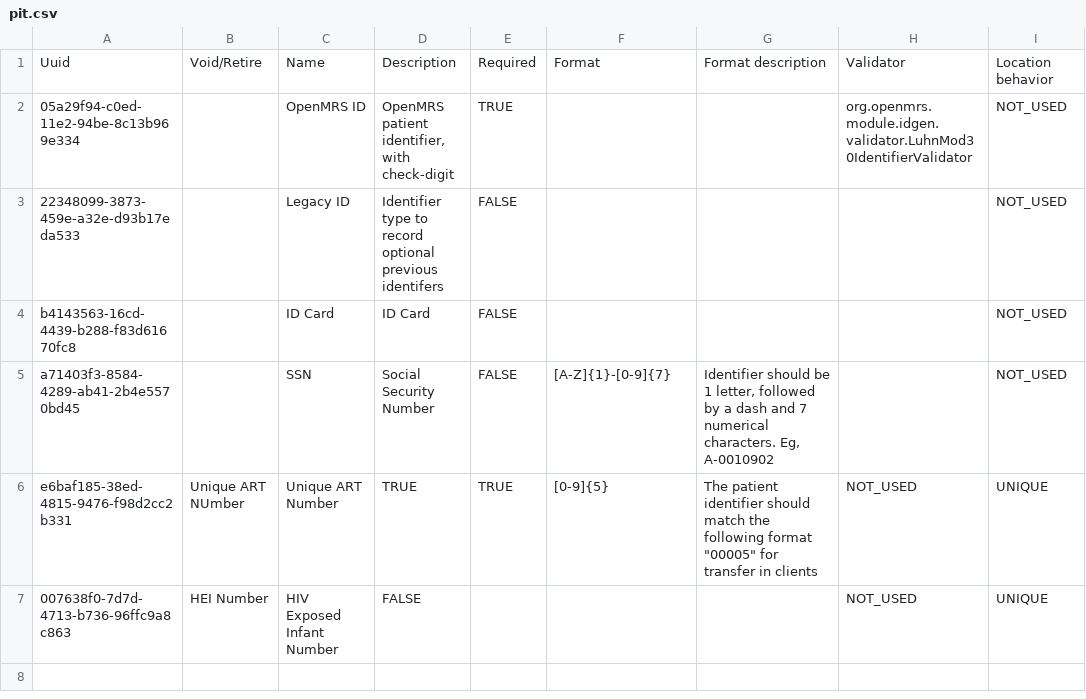
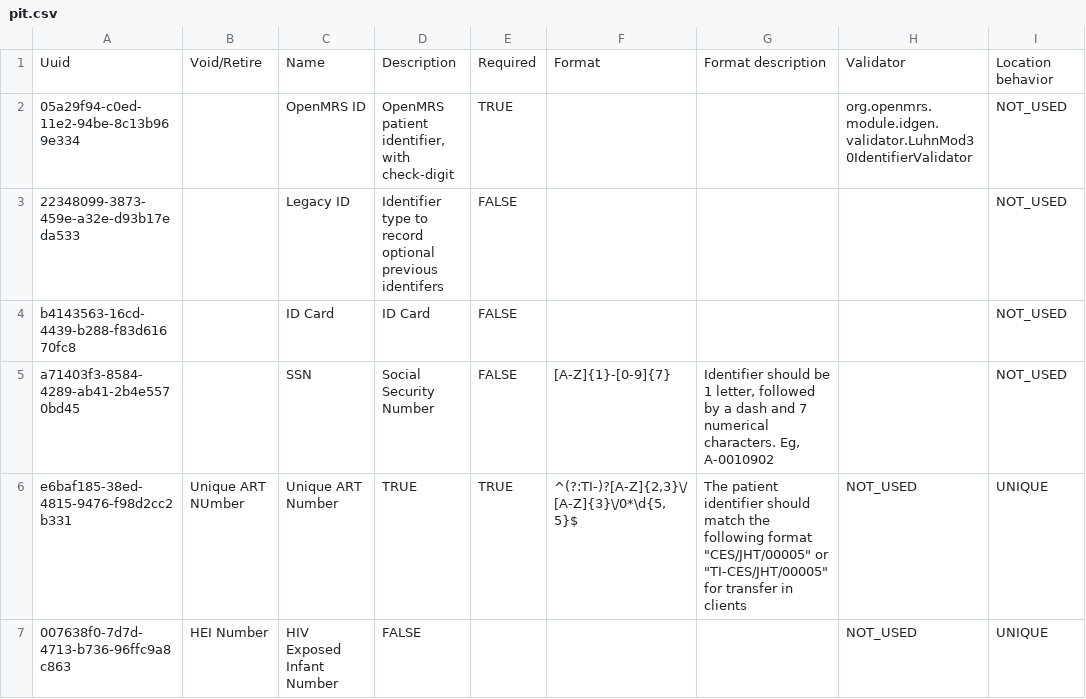
Before and after one commit to IntelliSOFT-Consulting/ssemr, a CSV file: distro/configuration/patientidentifiertypes/pit.csv, drawn as a sheet; only a part is shown; the diff names each change by its address in the sheet, - before the commit and + after, or states it on an @@ line.

```diff
--- a/distro/configuration/patientidentifiertypes/pit.csv
+++ b/distro/configuration/patientidentifiertypes/pit.csv
-F6: [0-9]{5}
+F6: ^(?:TI-)?[A-Z]{2,3}\/[A-Z]{3}\/0*\d{5,5}$
-G6: …following format "00005" for transfer…
+G6: …following format "CES/JHT/00005" or "TI-CES/JHT/00005" for transfer…
```
Also changed, not shown: 1 other file.
